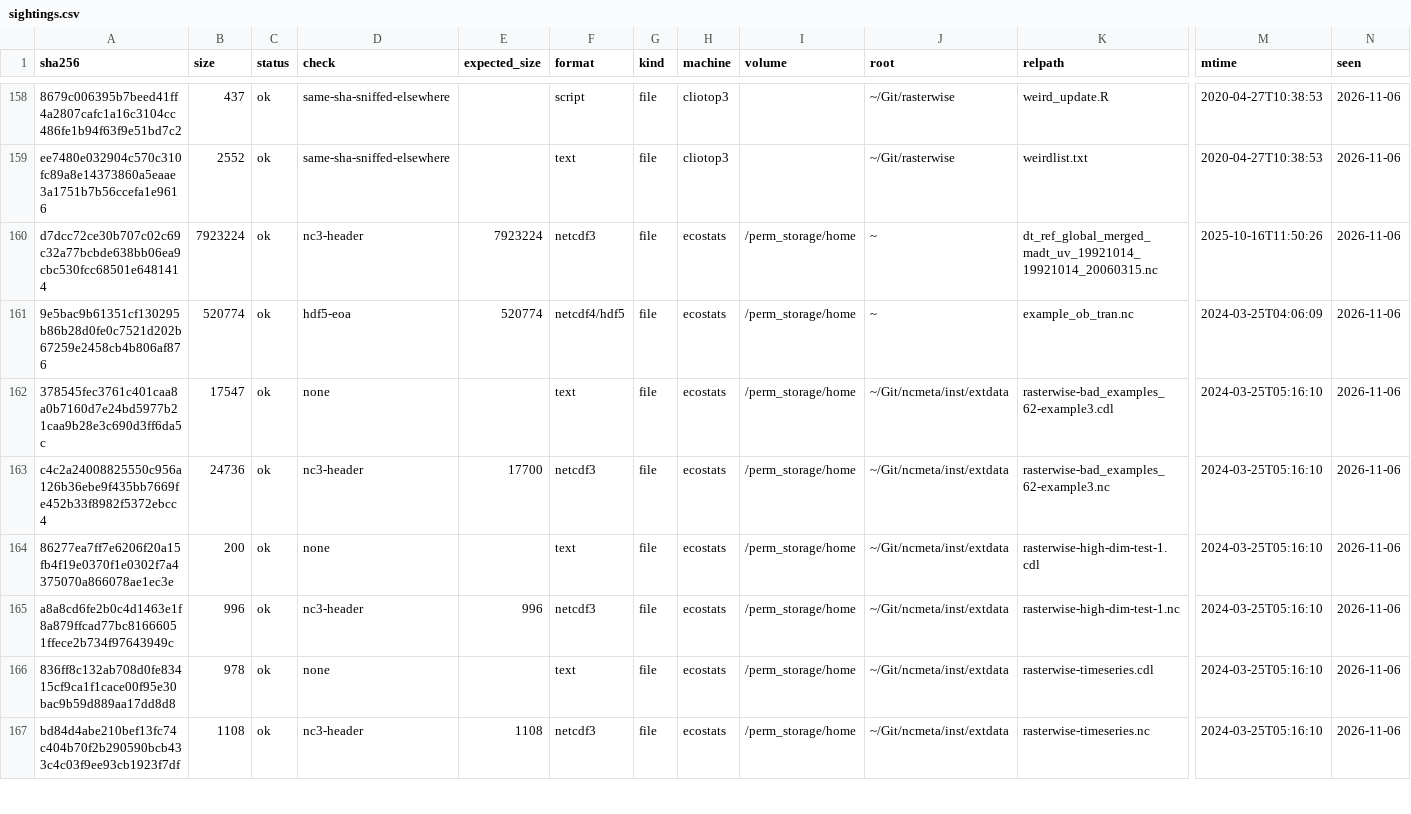
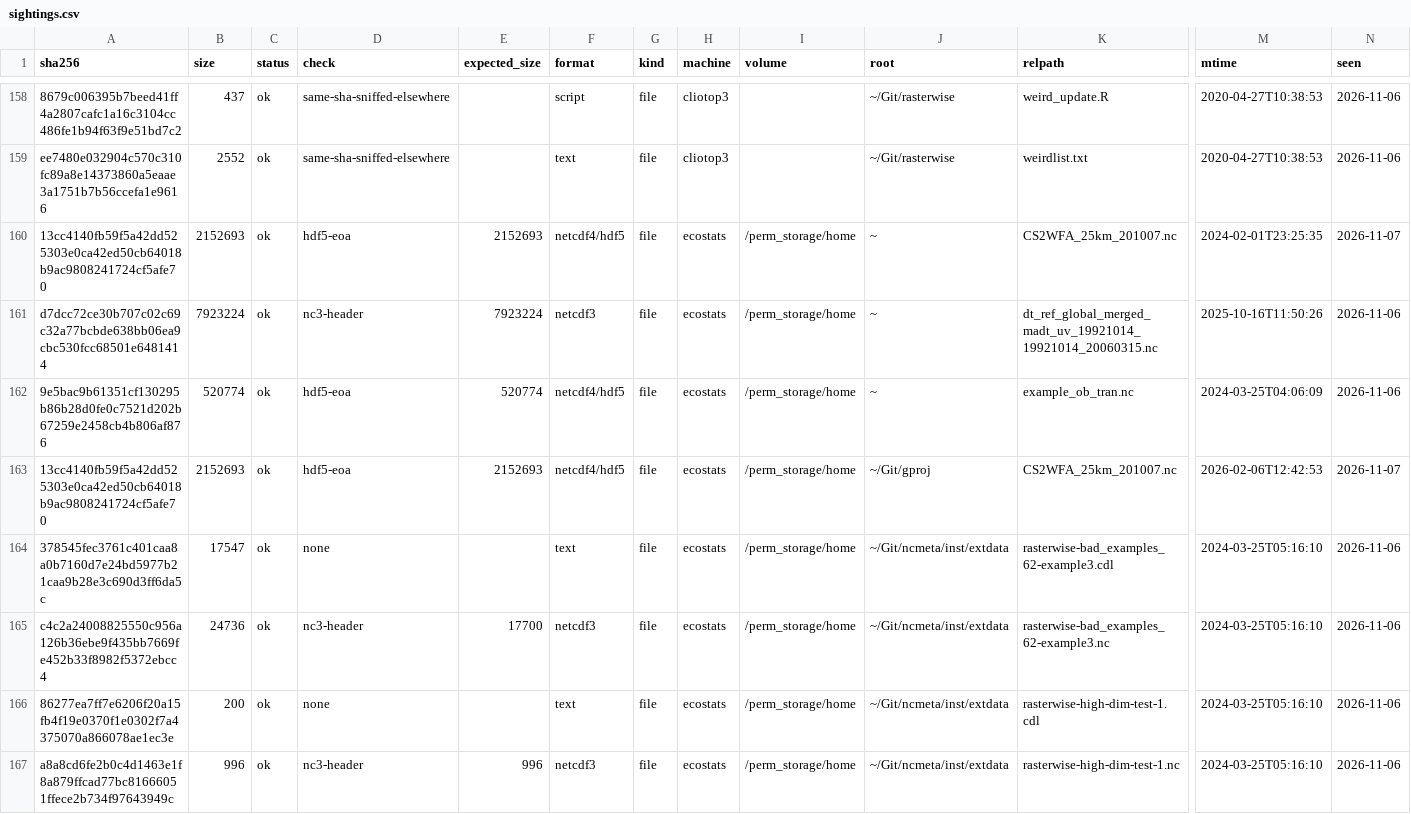
Before and after one commit to rgdal-dev/rasterwise, a CSV file: sightings.csv, drawn as a sheet; only a part is shown, gaps mark what is left out; the shorter side is filled out with more unchanged rows; rows hold the shown columns only; the diff names each change by its address in the sheet, - before the commit and + after, or states it on an @@ line.

```diff
--- a/sightings.csv
+++ b/sightings.csv
+row 160: 13cc4140fb59f5a42dd525303e0ca42ed50cb64018b9ac9808241724cf5afe70 | 2152693 | ok | hdf5-eoa | 2152693 | netcdf4/hdf5 | file | ecostats | /perm_storage/home | ~ | CS2WFA_25km_201007.nc | 2024-02-01T23:25:35 | 2026-11-07
+row 163: 13cc4140fb59f5a42dd525303e0ca42ed50cb64018b9ac9808241724cf5afe70 | 2152693 | ok | hdf5-eoa | 2152693 | netcdf4/hdf5 | file | ecostats | /perm_storage/home | ~/Git/gproj | CS2WFA_25km_201007.nc | 2026-02-06T12:42:53 | 2026-11-07
```
Also changed, not shown: manifest.csv.
